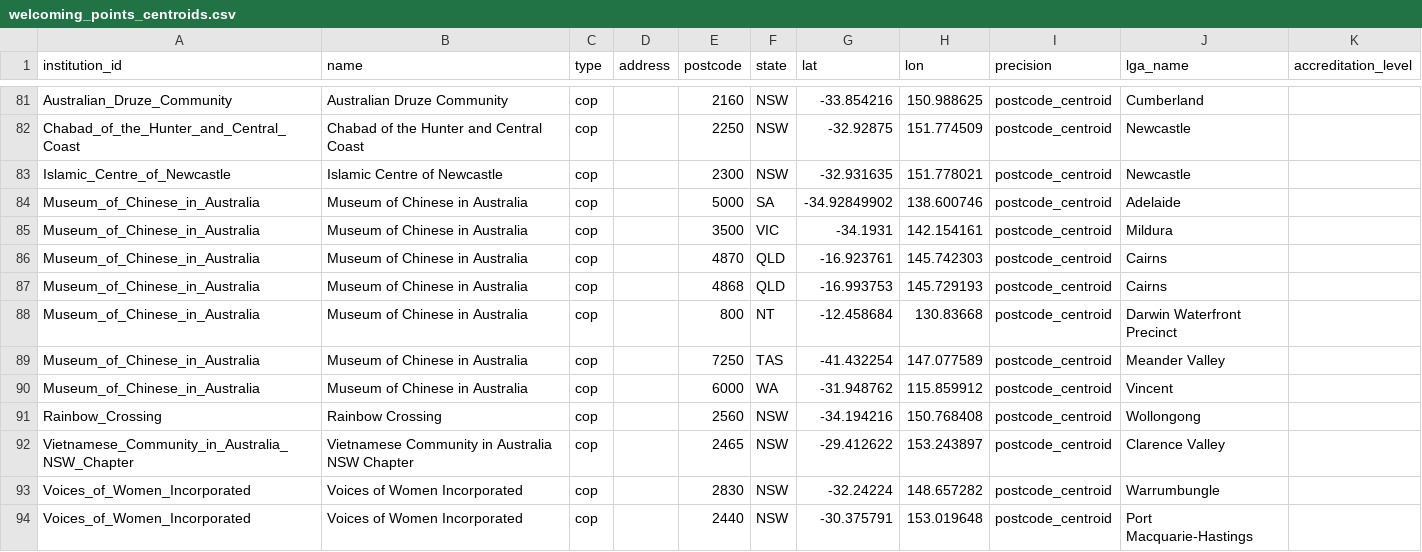
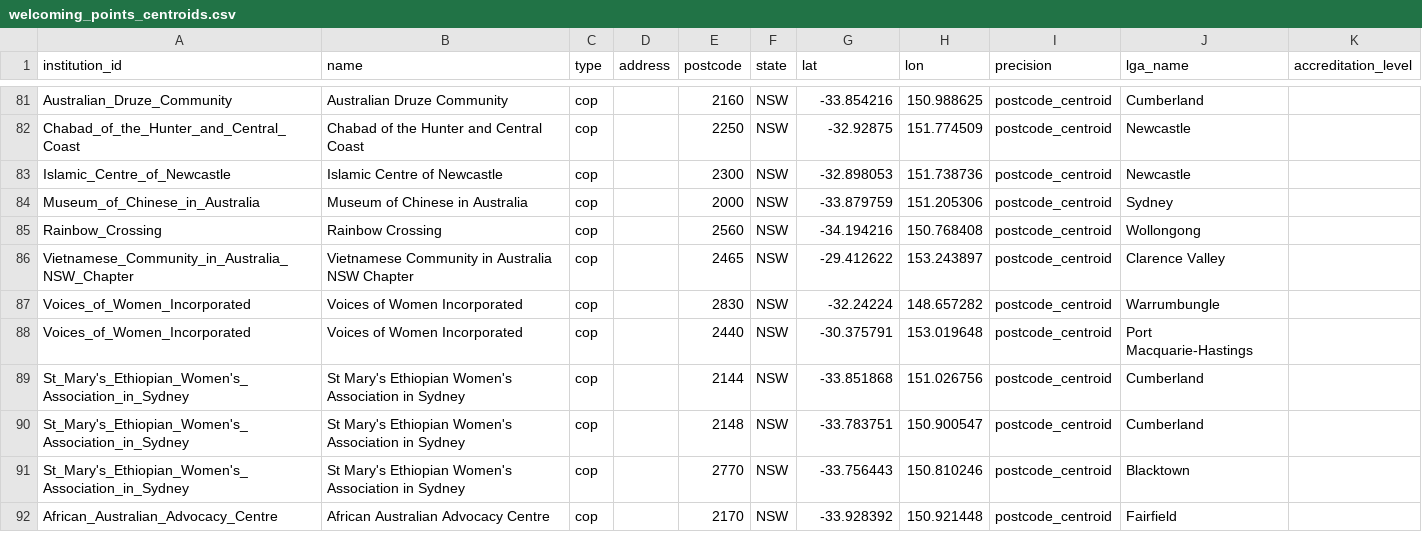
Before and after one commit to welcomingaustralia/welcoming-map, a CSV file: welcoming_points_centroids.csv, drawn as a sheet; only a part is shown, gaps mark what is left out; the shorter side is filled out with more unchanged rows.

Commit message:
Update welcoming_points_centroids.csv to remove duplicates
Removed duplicate entries for Museum of Chinese in Australia and updated Islamic Centre of Newcastle coordinates.

```diff
--- a/welcoming_points_centroids.csv
+++ b/welcoming_points_centroids.csv
@@ -82,10 +82,4 @@ Australian_Druze_Community,Australian Druze Community,cop,,2160,NSW,-33.854216,1
 Chabad_of_the_Hunter_and_Central_Coast,Chabad of the Hunter and Central Coast,cop,,2250,NSW,-32.92875,151.774509,postcode_centroid,Newcastle,
-Islamic_Centre_of_Newcastle,Islamic Centre of Newcastle,cop,,2300,NSW,-32.931635,151.778021,postcode_centroid,Newcastle,
-Museum_of_Chinese_in_Australia,Museum of Chinese in Australia,cop,,5000,SA,-34.92849902,138.600746,postcode_centroid,Adelaide,
-Museum_of_Chinese_in_Australia,Museum of Chinese in Australia,cop,,3500,VIC,-34.1931,142.154161,postcode_centroid,Mildura,
-Museum_of_Chinese_in_Australia,Museum of Chinese in Australia,cop,,4870,QLD,-16.923761,145.742303,postcode_centroid,Cairns,
-Museum_of_Chinese_in_Australia,Museum of Chinese in Australia,cop,,4868,QLD,-16.993753,145.729193,postcode_centroid,Cairns,
-Museum_of_Chinese_in_Australia,Museum of Chinese in Australia,cop,,800,NT,-12.458684,130.83668,postcode_centroid,Darwin Waterfront Precinct,
-Museum_of_Chinese_in_Australia,Museum of Chinese in Australia,cop,,7250,TAS,-41.432254,147.077589,postcode_centroid,Meander Valley,
-Museum_of_Chinese_in_Australia,Museum of Chinese in Australia,cop,,6000,WA,-31.948762,115.859912,postcode_centroid,Vincent,
+Islamic_Centre_of_Newcastle,Islamic Centre of Newcastle,cop,,2300,NSW,-32.898053,151.738736,postcode_centroid,Newcastle,
+Museum_of_Chinese_in_Australia,Museum of Chinese in Australia,cop,,2000,NSW,-33.879759,151.205306,postcode_centroid,Sydney,
 Rainbow_Crossing,Rainbow Crossing,cop,,2560,NSW,-34.194216,150.768408,postcode_centroid,Wollongong,
```
